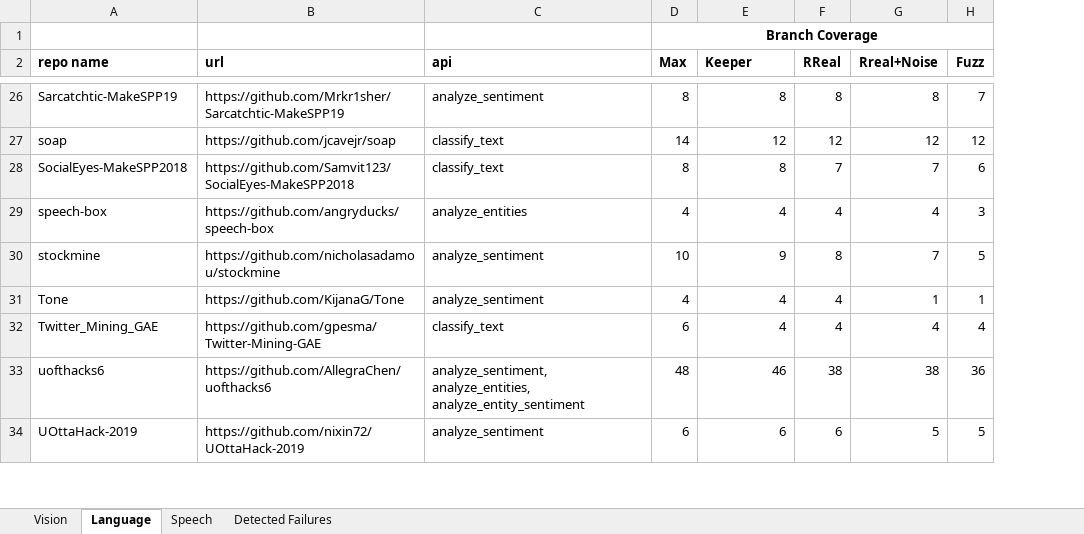
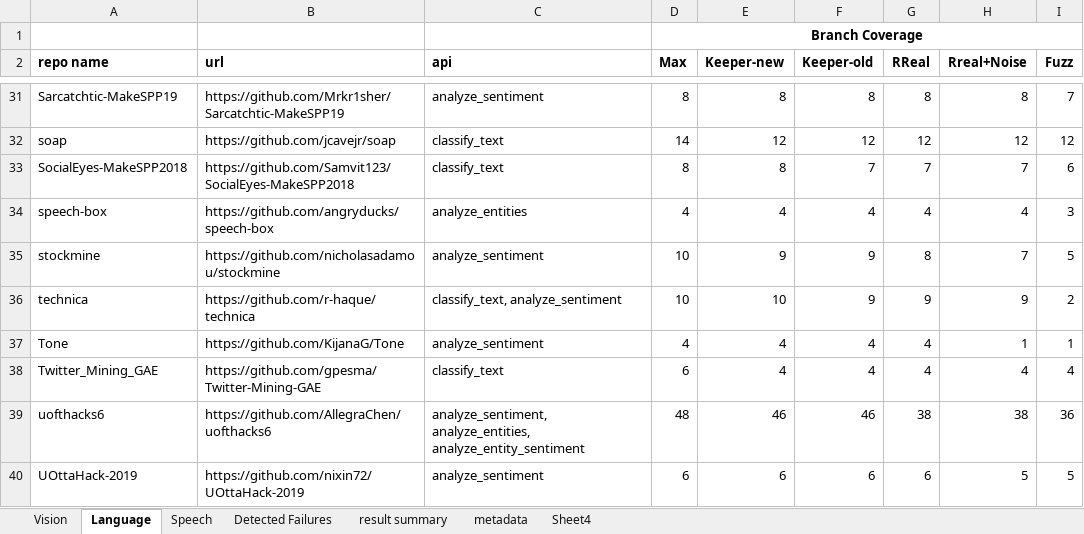
Before and after one commit to mlapistudy/Keeper_artifact, an Excel workbook: paper_result/testing_results/testing_result.xlsx, sheet Language, drawn as a sheet; only a part is shown, gaps mark what is left out; values as stored, in another font and other column widths than the file's, no borders; the diff covers the shown part only; the diff names each change by its address in the sheet, - before the commit and + after, or states it on an @@ line.

Commit message:
update paper results

```diff
--- a/paper_result/testing_results/testing_result.xlsx (sheet Language)
+++ b/paper_result/testing_results/testing_result.xlsx (sheet Language)
+sheet tab: result summary
+sheet tab: metadata
+sheet tab: Sheet4
+column F (Keeper-old), rows 31-35: 8 | 12 | 7 | 4 | 9; rows 37-40: 4 | 4 | 46 | 6
-E2: Keeper
+E2: Keeper-new
+row 36: technica | https://github.com/r-haque/technica | classify_text, analyze_sentiment | 10 | 10 | 9 | 9 | 9 | 2
```
Also changed, not shown: 7 added rows elsewhere in this sheet, sheet Detected Failures, sheet Vision, sheet Speech, hidden cells.
